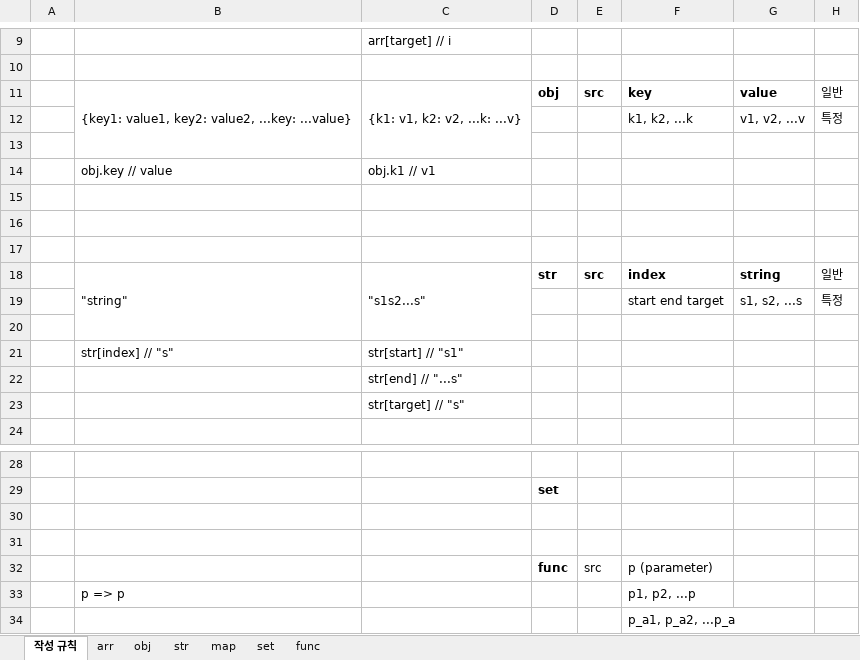
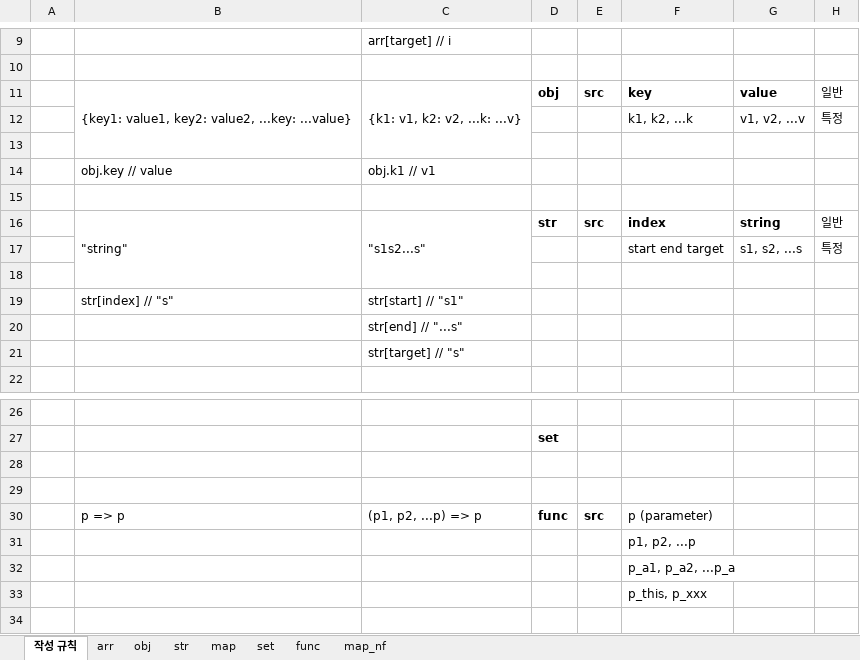
Before and after one commit to cspidar/data-algorithm_JS, an Excel workbook: JS_NOTE.xlsm, sheet 작성 규칙, drawn as a sheet; only a part is shown, gaps mark what is left out; values as stored, in another font and other column widths than the file's, no borders; removed rows and columns are numbered as before the commit, all else as after; the diff names each change by its address in the sheet, - before the commit and + after, or states it on an @@ line.

```diff
--- a/JS_NOTE.xlsm (sheet 작성 규칙)
+++ b/JS_NOTE.xlsm (sheet 작성 규칙)
+sheet tab: map_nf
-row 16: (empty)
-row 17: (empty)
-B30: (empty)
+B30: p => p
-C30: (empty)
+C30: (p1, p2, ...p) => p
-E30 bold: off
+E30 bold: on
-B31: p => p
+B31: (empty)
+row 33:  |  |  |  |  | p_this, p_xxx
```
Also changed, not shown: sheet str, sheet func, sheet map.
